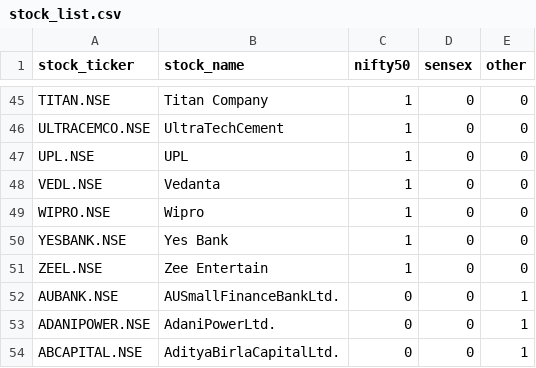
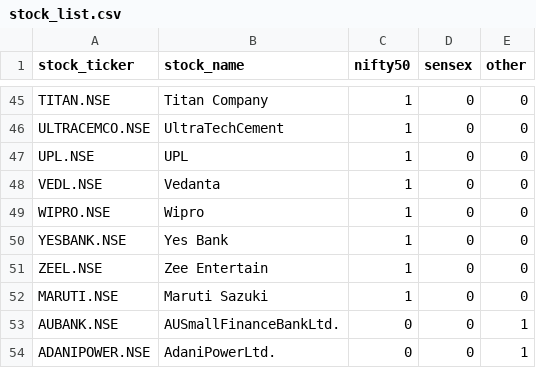
Before and after one commit to sndhubhupi/finance_analysis, a CSV file: Operation_Metadata/Files_To_Process/stock_list.csv, drawn as a sheet; only a part is shown, gaps mark what is left out; the shorter side is filled out with more unchanged rows.

```diff
--- a/Operation_Metadata/Files_To_Process/stock_list.csv
+++ b/Operation_Metadata/Files_To_Process/stock_list.csv
@@ -51,2 +51,3 @@ YESBANK.NSE,Yes Bank,1,0,0
 ZEEL.NSE,Zee Entertain,1,0,0
+MARUTI.NSE,Maruti Sazuki,1,0,0
 AUBANK.NSE,AUSmallFinanceBankLtd.,0,0,1
```
Also changed, not shown: Operation_Metadata/Finding/finding2019_04_05.csv, 10 other files.
